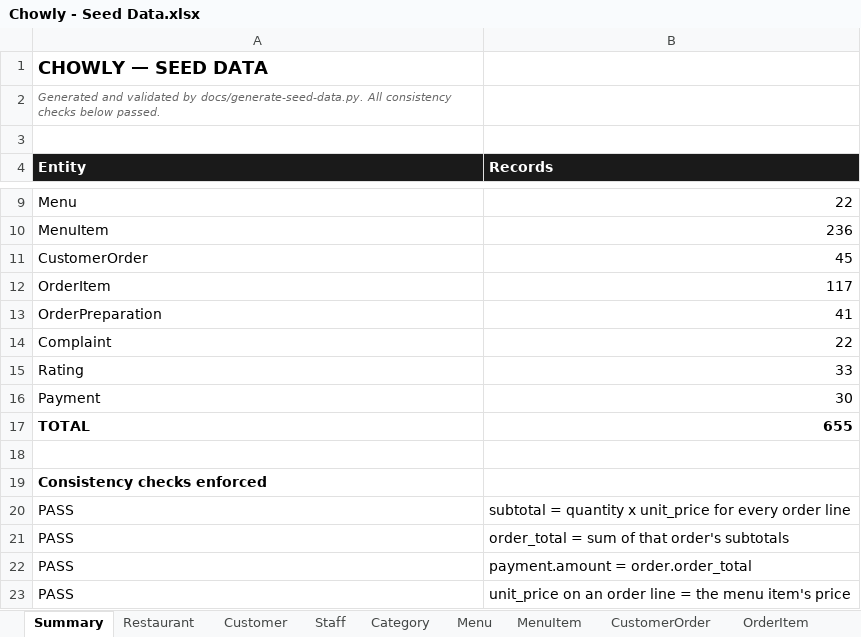
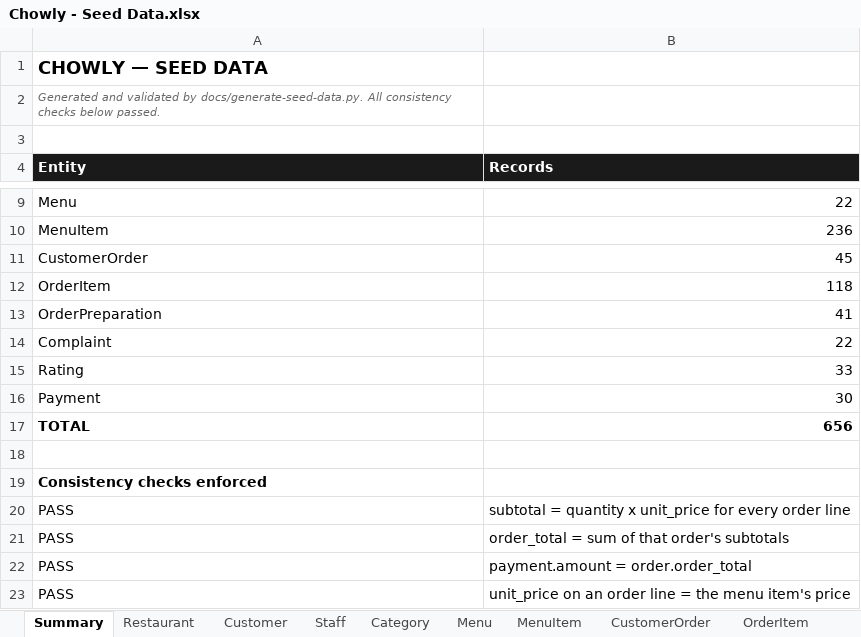
Before and after one commit to Thatguy-tobi/Chowly, an Excel workbook: Chowly - Seed Data.xlsx, sheet Summary, drawn as a sheet; only a part is shown, gaps mark what is left out; values as stored, in another font and other column widths than the file's, no borders; the diff names each change by its address in the sheet, - before the commit and + after, or states it on an @@ line.

```diff
--- a/Chowly - Seed Data.xlsx (sheet Summary)
+++ b/Chowly - Seed Data.xlsx (sheet Summary)
-B12 (Records): 117
+B12 (Records): 118
-B17 (Records): 655
+B17 (Records): 656
```
Also changed, not shown: sheet OrderItem, sheet CustomerOrder, sheet Rating, sheet OrderPreparation, sheet Payment, sheet Complaint, 3 other files.
